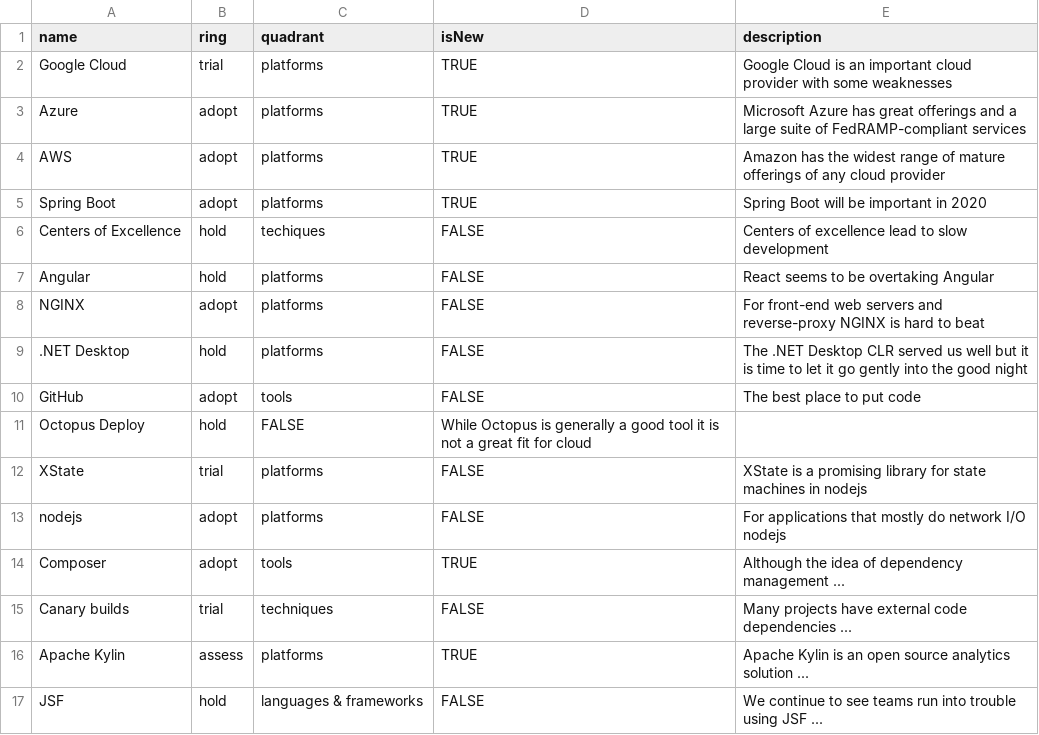
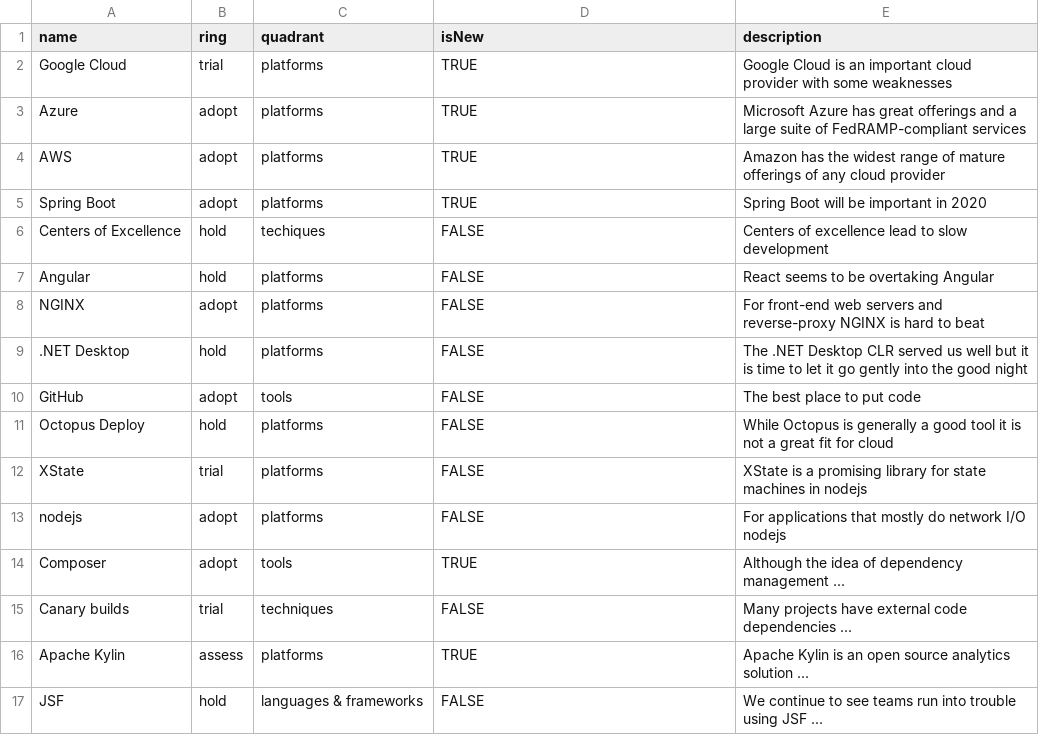
Before and after one commit to jawhitti/jawhitti.github.io, a CSV file: techradar.csv, drawn as a sheet.

Commit message:
Update techradar.csv

```diff
--- a/techradar.csv
+++ b/techradar.csv
@@ -10,3 +10,3 @@ NGINX,adopt,platforms,FALSE,"For front-end web servers and reverse-proxy NGINX i
 GitHub,adopt,tools,FALSE,"The best place to put code"
-Octopus Deploy,hold,FALSE,"While Octopus is generally a good tool it is not a great fit for cloud"
+Octopus Deploy,hold,platforms,FALSE,"While Octopus is generally a good tool it is not a great fit for cloud"
 XState,trial,platforms,FALSE,"XState is a promising library for state machines in nodejs"
```
